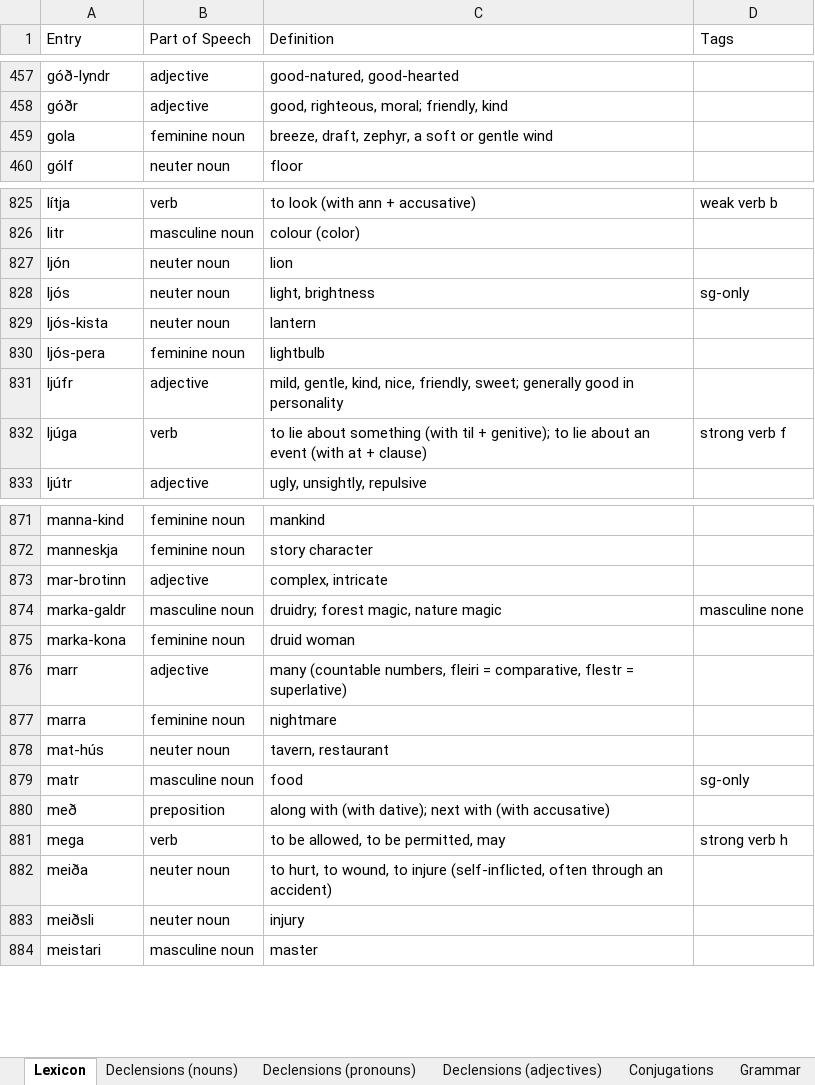
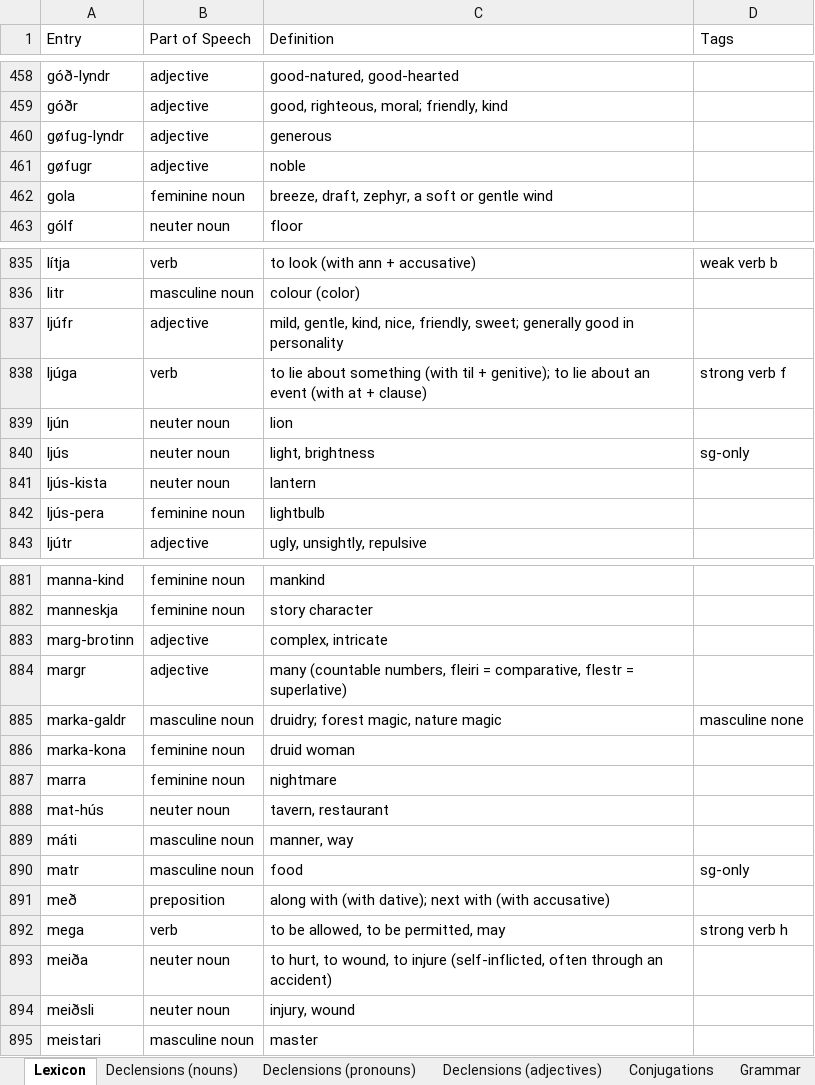
Before and after one commit to Oneo64/Aldraheimr2ndEdition, an Excel workbook: Literature/Languages/Northmannish.xlsx, sheet Lexicon, drawn as a sheet; only a part is shown, gaps mark what is left out; values as stored, in another font and other column widths than the file's, no borders; charts and pictures and table styles not drawn; removed rows and columns are numbered as before the commit, all else as after; the diff covers the shown part only; the diff names each change by its address in the sheet, - before the commit and + after, or states it on an @@ line.

Commit message:
Update Northmannish.xlsx

```diff
--- a/Literature/Languages/Northmannish.xlsx (sheet Lexicon)
+++ b/Literature/Languages/Northmannish.xlsx (sheet Lexicon)
+row 460: gøfug-lyndr | adjective | generous
+row 461: gøfugr | adjective | noble
-row 827: ljón | neuter noun | lion
-row 828: ljós | neuter noun | light, brightness | sg-only
-row 829: ljós-kista | neuter noun | lantern
-row 830: ljós-pera | feminine noun | lightbulb
+row 839: ljún | neuter noun | lion
+row 840: ljús | neuter noun | light, brightness | sg-only
+row 841: ljús-kista | neuter noun | lantern
+row 842: ljús-pera | feminine noun | lightbulb
-A883 (Entry): mar-brotinn
+A883 (Entry): marg-brotinn
+row 884: margr | adjective | many (countable numbers, fleiri = comparative, flestr = superlative)
-row 876: marr | adjective | many (countable numbers, fleiri = comparative, flestr = superlative)
+row 889: máti | masculine noun | manner, way
-C894 (Definition): injury
+C894 (Definition): injury, wound
```
Also changed, not shown: 21 added rows, 4 removed rows and 9 edited cells elsewhere in this sheet, sheet Declensions (adjectives), sheet Grammar.
